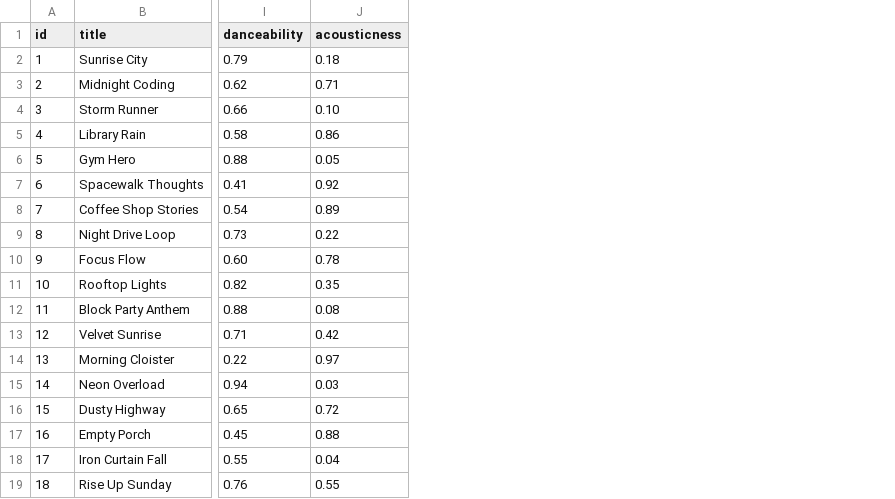
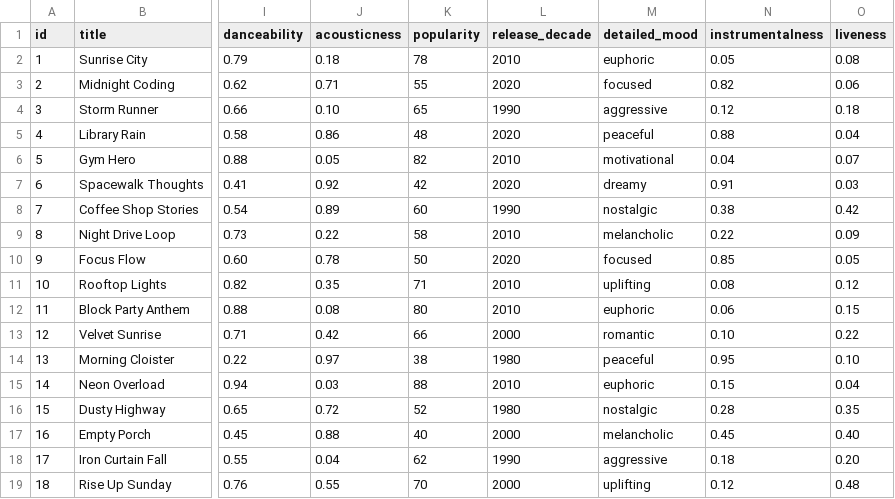
Before and after one commit to Oreo236/ai110-module3show-musicrecommendersimulation-starter, a CSV file: data/songs.csv, drawn as a sheet; only a part is shown, gaps mark what is left out; the diff names each change by its address in the sheet, - before the commit and + after, or states it on an @@ line.

```diff
--- a/data/songs.csv
+++ b/data/songs.csv
+column K (popularity), rows 2-19: 78 | 55 | 65 | 48 | 82 | 42 | 60 | 58 | 50 | 71 | 80 | 66 | 38 | 88 | 52 | 40 | 62 | 70
+column L (release_decade), rows 2-19: 2010 | 2020 | 1990 | 2020 | 2010 | 2020 | 1990 | 2010 | 2020 | 2010 | 2010 | 2000 | 1980 | 2010 | 1980 | 2000 | 1990 | 2000
+column M (detailed_mood), rows 2-19: euphoric | focused | aggressive | peaceful | motivational | dreamy | nostalgic | melancholic | focused | uplifting | euphoric | romantic | peaceful | euphoric | nostalgic | melancholic | aggressive | uplifting
+column N (instrumentalness), rows 2-19: 0.05 | 0.82 | 0.12 | 0.88 | 0.04 | 0.91 | 0.38 | 0.22 | 0.85 | 0.08 | 0.06 | 0.10 | 0.95 | 0.15 | 0.28 | 0.45 | 0.18 | 0.12
+column O (liveness), rows 2-19: 0.08 | 0.06 | 0.18 | 0.04 | 0.07 | 0.03 | 0.42 | 0.09 | 0.05 | 0.12 | 0.15 | 0.22 | 0.10 | 0.04 | 0.35 | 0.40 | 0.20 | 0.48
```
Also changed, not shown: 4 other files.
